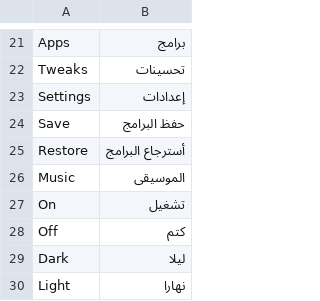
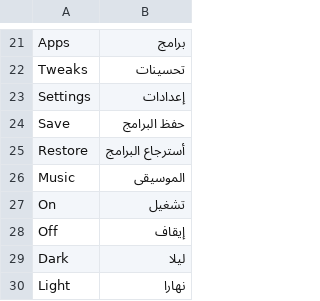
Before and after one commit to emadadel4/itt, a CSV file: locales/ar.csv, drawn as a sheet; only a part is shown, gaps mark what is left out.

Commit message:
Update ar.csv

```diff
--- a/locales/ar.csv
+++ b/locales/ar.csv
@@ -27,3 +27,3 @@ Music,الموسيقى
 On,تشغيل
-Off,كتم
+Off,إيقاف
 Dark,ليلا
```
